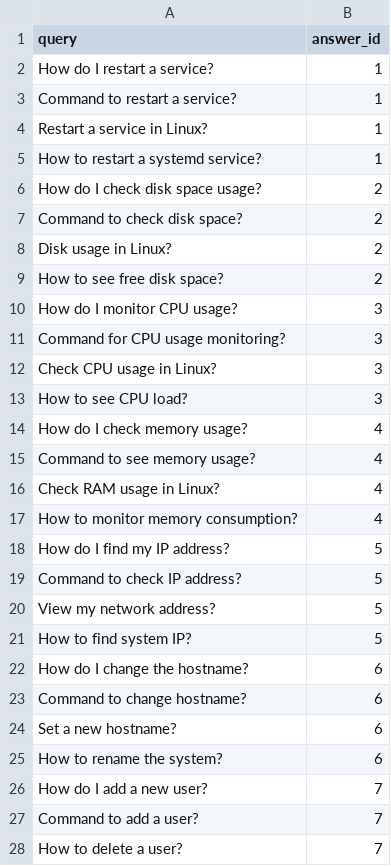
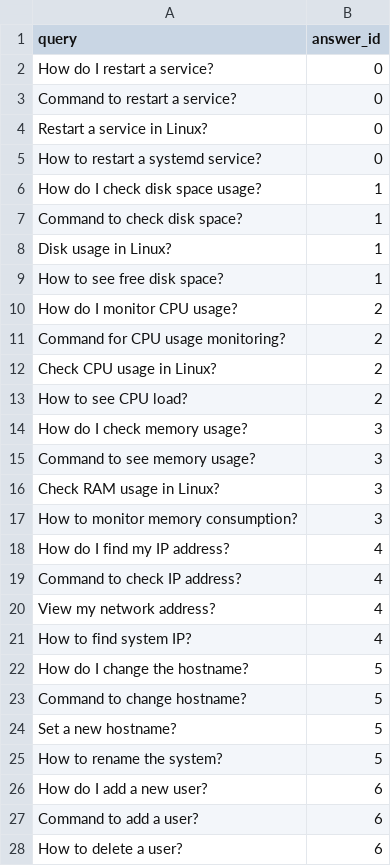
Before and after one commit to Mantiosa/SysMentor, a CSV file: train.csv, drawn as a sheet; only a part is shown; the diff covers the shown part only.

```diff
--- a/train.csv
+++ b/train.csv
@@ -1,28 +1,28 @@
 query,answer_id
-"How do I restart a service?",1
-"Command to restart a service?",1
-"Restart a service in Linux?",1
-"How to restart a systemd service?",1
-"How do I check disk space usage?",2
-"Command to check disk space?",2
-"Disk usage in Linux?",2
-"How to see free disk space?",2
-"How do I monitor CPU usage?",3
-"Command for CPU usage monitoring?",3
-"Check CPU usage in Linux?",3
-"How to see CPU load?",3
-"How do I check memory usage?",4
-"Command to see memory usage?",4
-"Check RAM usage in Linux?",4
-"How to monitor memory consumption?",4
-"How do I find my IP address?",5
-"Command to check IP address?",5
-"View my network address?",5
-"How to find system IP?",5
-"How do I change the hostname?",6
-"Command to change hostname?",6
-"Set a new hostname?",6
-"How to rename the system?",6
-"How do I add a new user?",7
-"Command to add a user?",7
-"How to delete a user?",7
+"How do I restart a service?",0
+"Command to restart a service?",0
+"Restart a service in Linux?",0
+"How to restart a systemd service?",0
+"How do I check disk space usage?",1
+"Command to check disk space?",1
+"Disk usage in Linux?",1
+"How to see free disk space?",1
+"How do I monitor CPU usage?",2
+"Command for CPU usage monitoring?",2
+"Check CPU usage in Linux?",2
+"How to see CPU load?",2
+"How do I check memory usage?",3
+"Command to see memory usage?",3
+"Check RAM usage in Linux?",3
+"How to monitor memory consumption?",3
+"How do I find my IP address?",4
+"Command to check IP address?",4
+"View my network address?",4
+"How to find system IP?",4
+"How do I change the hostname?",5
+"Command to change hostname?",5
+"Set a new hostname?",5
+"How to rename the system?",5
+"How do I add a new user?",6
+"Command to add a user?",6
+"How to delete a user?",6
```
Also changed, not shown: 173 edited cells elsewhere in this file, 13 other files.
